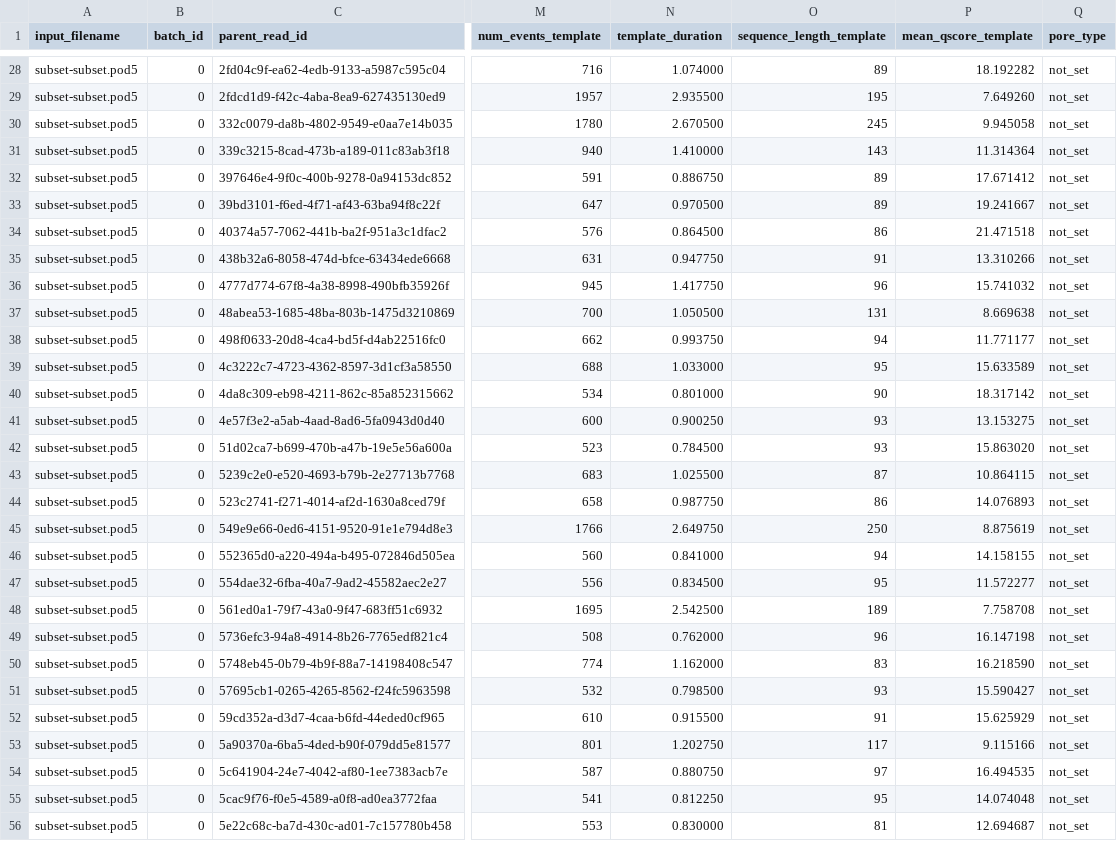
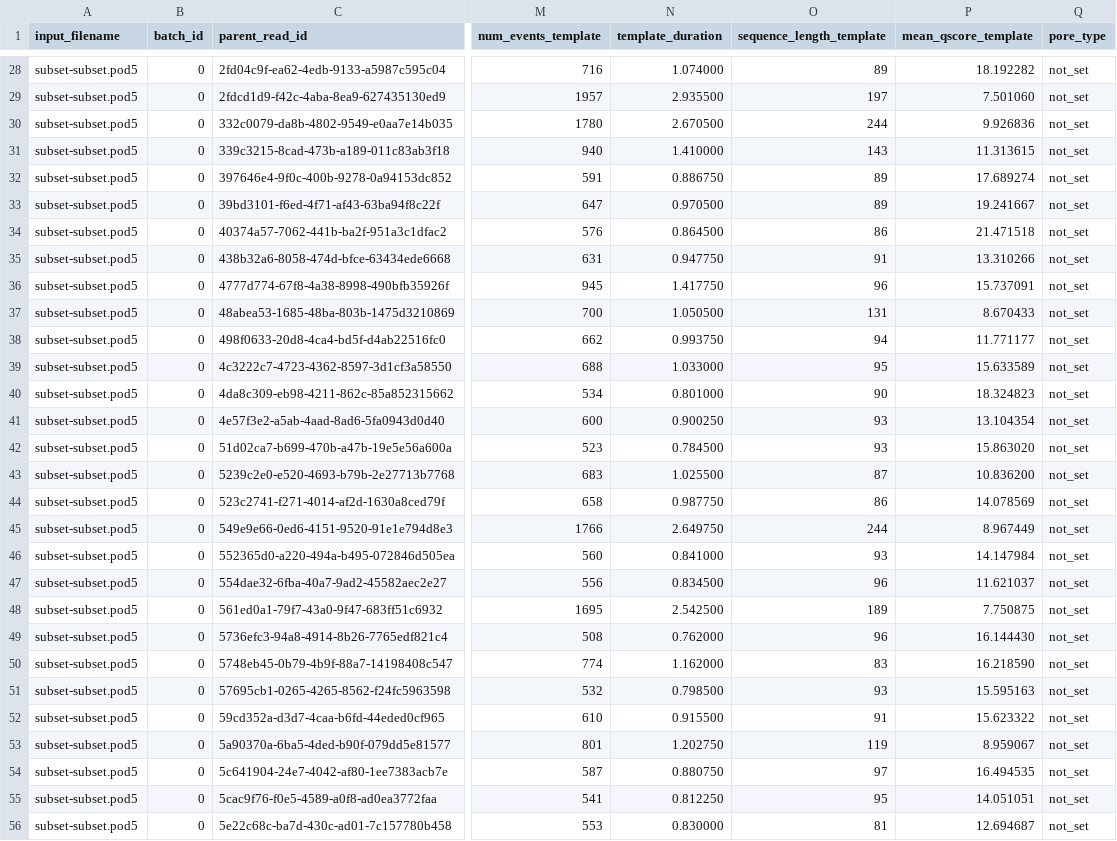
Before and after one commit to amandeavor/dorado, a TSV file: regression_test/ref/osx_arm/modified_basecalling/SUP_m6A_DRACH_pseU_2OmeU/summary.tsv, drawn as a sheet; only a part is shown, gaps mark what is left out; the diff covers the shown part only; the diff names each change by its address in the sheet, - before the commit and + after, or states it on an @@ line.

```diff
--- a/regression_test/ref/osx_arm/modified_basecalling/SUP_m6A_DRACH_pseU_2OmeU/summary.tsv
+++ b/regression_test/ref/osx_arm/modified_basecalling/SUP_m6A_DRACH_pseU_2OmeU/summary.tsv
-O29 (sequence_length_template): 195
+O29 (sequence_length_template): 197
-P29 (mean_qscore_template): 7.649260
+P29 (mean_qscore_template): 7.501060
-O30 (sequence_length_template): 245
+O30 (sequence_length_template): 244
-P30 (mean_qscore_template): 9.945058
+P30 (mean_qscore_template): 9.926836
-P31 (mean_qscore_template): 11.314364
+P31 (mean_qscore_template): 11.313615
-P32 (mean_qscore_template): 17.671412
+P32 (mean_qscore_template): 17.689274
-P36 (mean_qscore_template): 15.741032
+P36 (mean_qscore_template): 15.737091
-P37 (mean_qscore_template): 8.669638
+P37 (mean_qscore_template): 8.670433
-P40 (mean_qscore_template): 18.317142
+P40 (mean_qscore_template): 18.324823
-P41 (mean_qscore_template): 13.153275
+P41 (mean_qscore_template): 13.104354
-P43 (mean_qscore_template): 10.864115
+P43 (mean_qscore_template): 10.836200
-P44 (mean_qscore_template): 14.076893
+P44 (mean_qscore_template): 14.078569
-O45 (sequence_length_template): 250
+O45 (sequence_length_template): 244
-P45 (mean_qscore_template): 8.875619
+P45 (mean_qscore_template): 8.967449
-O46 (sequence_length_template): 94
+O46 (sequence_length_template): 93
-P46 (mean_qscore_template): 14.158155
+P46 (mean_qscore_template): 14.147984
-O47 (sequence_length_template): 95
+O47 (sequence_length_template): 96
-P47 (mean_qscore_template): 11.572277
+P47 (mean_qscore_template): 11.621037
-P48 (mean_qscore_template): 7.758708
+P48 (mean_qscore_template): 7.750875
-P49 (mean_qscore_template): 16.147198
+P49 (mean_qscore_template): 16.144430
-P51 (mean_qscore_template): 15.590427
+P51 (mean_qscore_template): 15.595163
-P52 (mean_qscore_template): 15.625929
+P52 (mean_qscore_template): 15.623322
-O53 (sequence_length_template): 117
+O53 (sequence_length_template): 119
-P53 (mean_qscore_template): 9.115166
+P53 (mean_qscore_template): 8.959067
-P55 (mean_qscore_template): 14.074048
+P55 (mean_qscore_template): 14.051051
```
Also changed, not shown: 77 edited cells elsewhere in this file, regression_test/ref/osx_arm/basecalling/Kit14_RNA_sup/summary.tsv, 22 other files.
